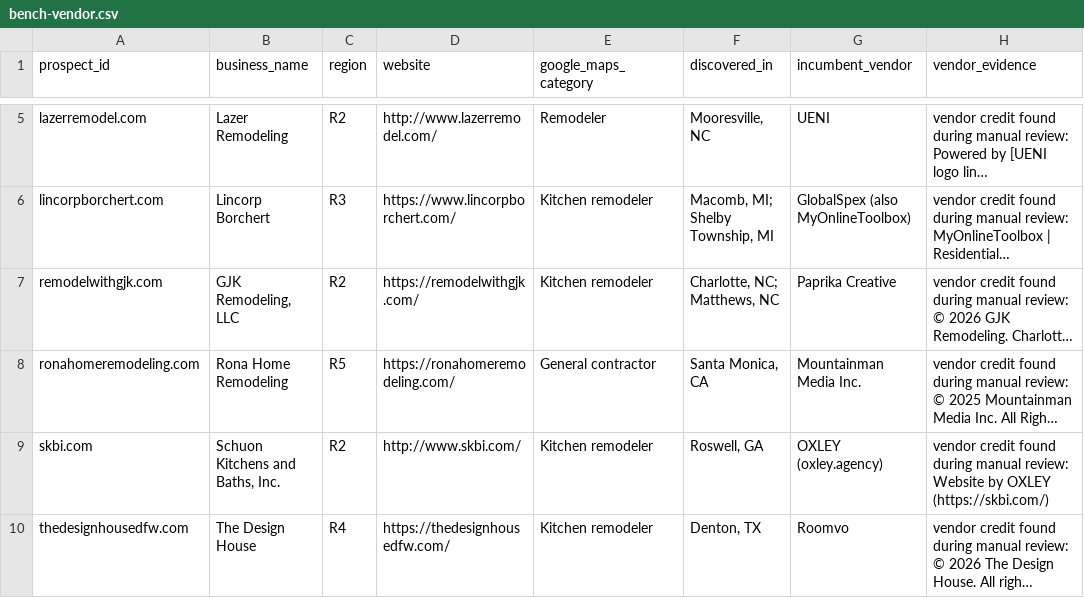
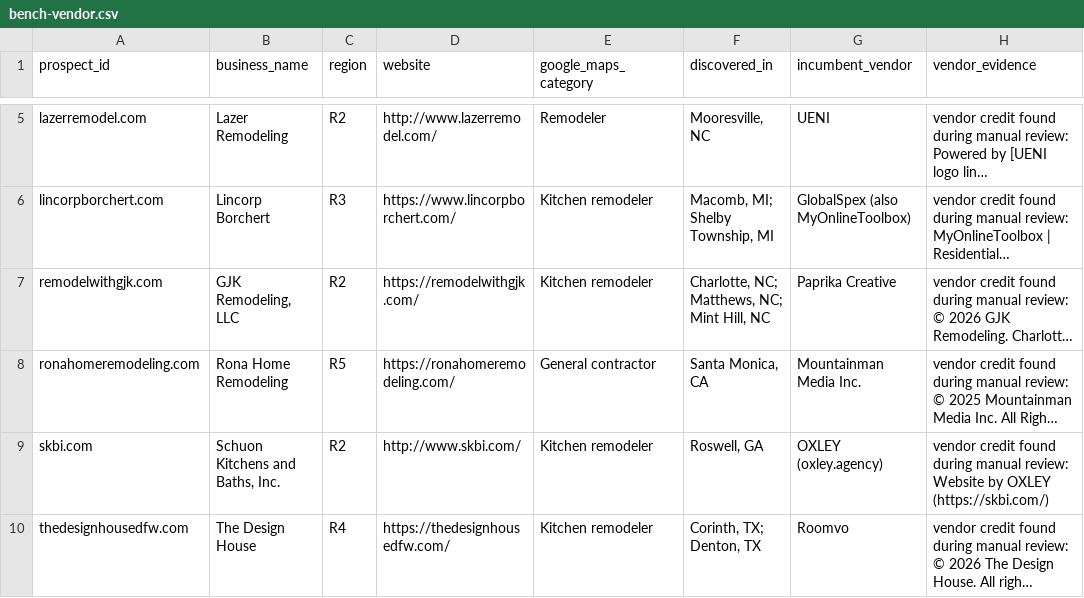
Before and after one commit to thecreativezohaib/100homeimprovementsearch, a CSV file: output/bench-vendor.csv, drawn as a sheet; only a part is shown, gaps mark what is left out; long unchanged cells end in …; the diff names each change by its address in the sheet, - before the commit and + after, or states it on an @@ line.

```diff
--- a/output/bench-vendor.csv
+++ b/output/bench-vendor.csv
-F7 (discovered_in): Charlotte, NC; Matthews, NC
+F7 (discovered_in): Charlotte, NC; Matthews, NC; Mint Hill, NC
-F10 (discovered_in): Denton, TX
+F10 (discovered_in): Corinth, TX; Denton, TX
```
Also changed, not shown: output/contact-only.csv, 37 other files.
